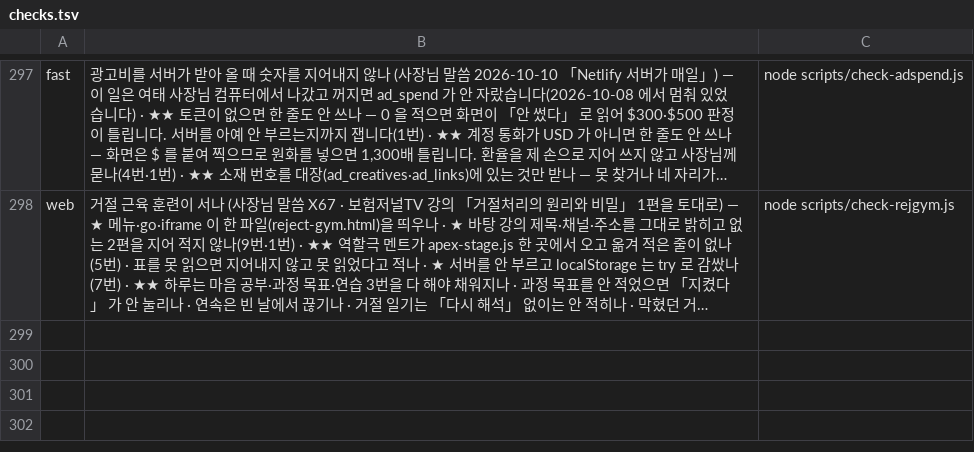
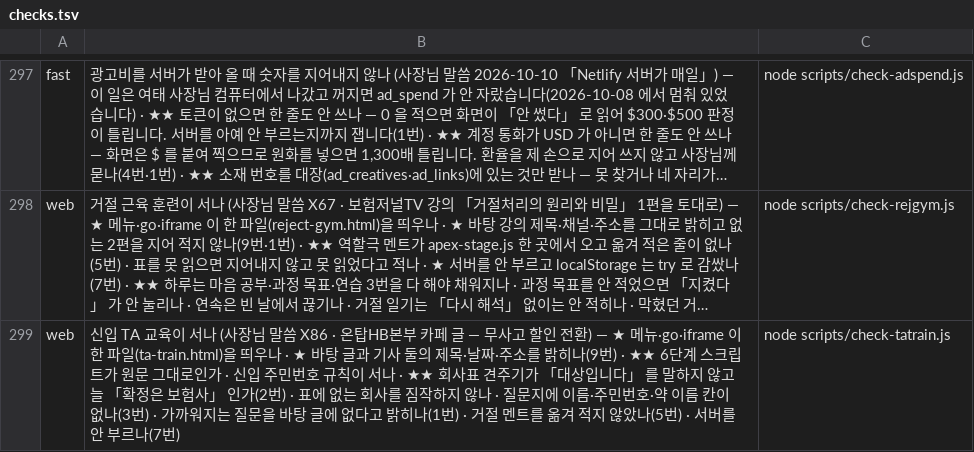
Before and after one commit to asdf827258-lab/apex-crm, a TSV file: scripts/checks.tsv, drawn as a sheet; only a part is shown, gaps mark what is left out; long unchanged cells end in …; the diff names each change by its address in the sheet, - before the commit and + after, or states it on an @@ line.

```diff
--- a/scripts/checks.tsv
+++ b/scripts/checks.tsv
+row 299: web | 신입 TA 교육이 서나 (사장님 말씀 X86 · 온탑HB본부 카페 글 — 무사고 할인 전환) — ★ 메뉴·go·iframe 이 한 파일(ta-train.html)을 띄우나 · ★ 바탕 글과 기사 둘의 제목·날짜·주소를 밝히나(9번) · ★★ 6단계 스크립트가 원문 그대로인가 · 신입 주민번호 규칙이 서나 · ★★ 회사표 견주기가 「대상입니다」 를 말하지 않고 늘 「확정은 보험사」 인가(2번) · 표에 없는 회사를 짐작하지 않나 · 질문지에 이름·주민번호·약 이름 칸이 없나(3번) · 가까워지는 질문을 바탕 글에 없다고 밝히나(1번) · 거절 멘트를 옮겨 적지 않았나(5번) · 서버를 안 부르나(7번) | node scripts/check-tatrain.js
```
Also changed, not shown: docs/말씀대장.tsv, 4 other files.
